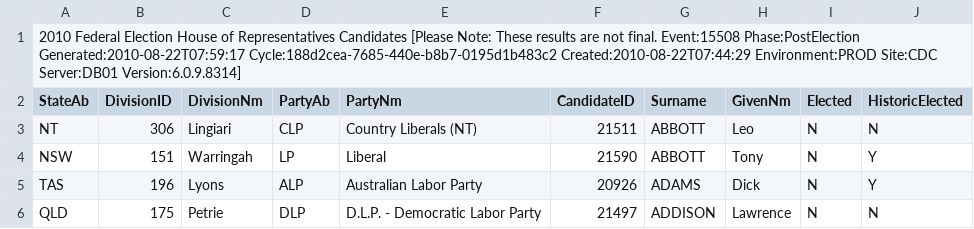
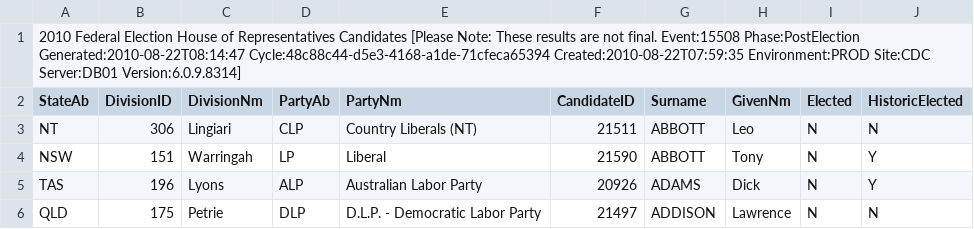
Before and after one commit to d1b/AustralianFederalElection2010CSV, a CSV file: HouseCandidatesDownload-15508.csv, drawn as a sheet; only a part is shown.

```diff
--- a/HouseCandidatesDownload-15508.csv
+++ b/HouseCandidatesDownload-15508.csv
@@ -1,2 +1,2 @@
-2010 Federal Election House of Representatives Candidates [Please Note: These results are not final. Event:15508 Phase:PostElection Generated:2010-08-22T07:59:17 Cycle:188d2cea-7685-440e-b8b7-0195d1b483c2 Created:2010-08-22T07:44:29 Environment:PROD Site:CDC Server:DB01 Version:6.0.9.8314]
+2010 Federal Election House of Representatives Candidates [Please Note: These results are not final. Event:15508 Phase:PostElection Generated:2010-08-22T08:14:47 Cycle:48c88c44-d5e3-4168-a1de-71cfeca65394 Created:2010-08-22T07:59:35 Environment:PROD Site:CDC Server:DB01 Version:6.0.9.8314]
 StateAb,DivisionID,DivisionNm,PartyAb,PartyNm,CandidateID,Surname,GivenNm,Elected,HistoricElected
```
Also changed, not shown: HouseDopByDivisionDownload-15508.csv, HouseFirstPrefsByCandidateByVoteTypeDownload-15508.csv, 45 other files.
